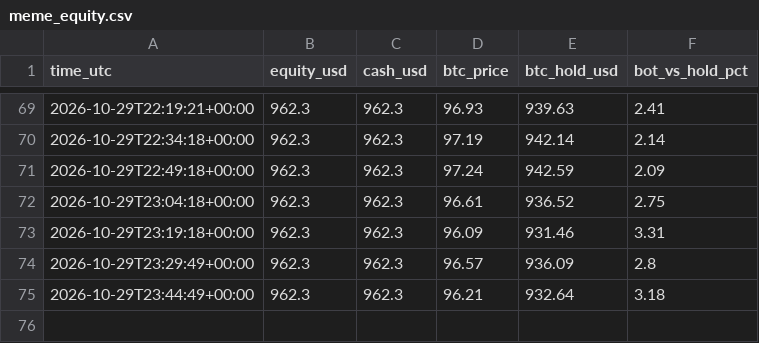
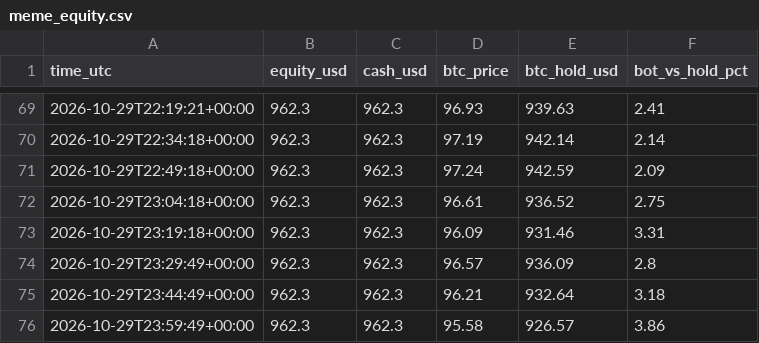
Before and after one commit to byw4dm22yg-a11y/meme-paper-bot, a CSV file: meme_equity.csv, drawn as a sheet; only a part is shown, gaps mark what is left out; the diff names each change by its address in the sheet, - before the commit and + after, or states it on an @@ line.

Commit message:
meme paper run

```diff
--- a/meme_equity.csv
+++ b/meme_equity.csv
+row 76: 2026-10-29T23:59:49+00:00 | 962.3 | 962.3 | 95.58 | 926.57 | 3.86
```
Also changed, not shown: meme_funnel.csv, 1 other file.
